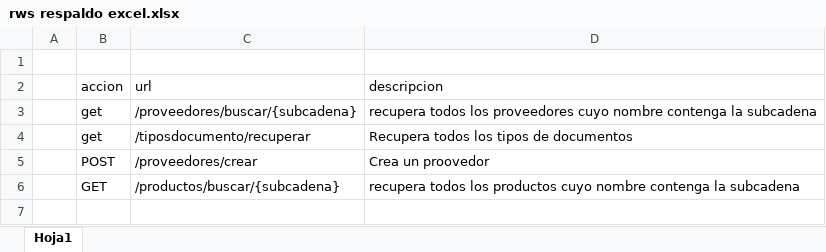
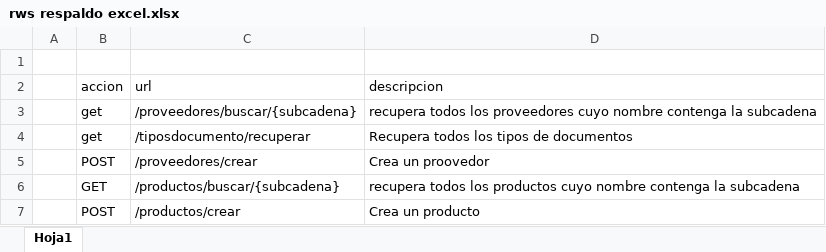
Before and after one commit to beckerdelsal-pixel/INVENTARIO, an Excel workbook: rws respaldo excel.xlsx, sheet Hoja1, drawn as a sheet; values as stored, in another font and other column widths than the file's, no borders; the diff names each change by its address in the sheet, - before the commit and + after, or states it on an @@ line.

```diff
--- a/rws respaldo excel.xlsx (sheet Hoja1)
+++ b/rws respaldo excel.xlsx (sheet Hoja1)
+row 7:  | POST | /productos/crear | Crea un producto
```
Also changed, not shown: 2 other files.
